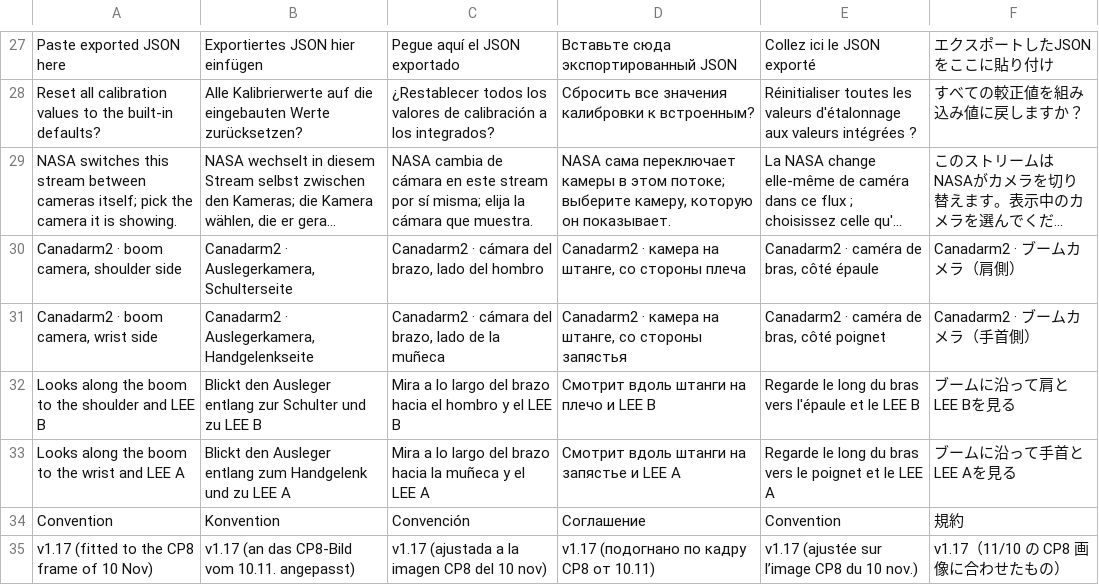
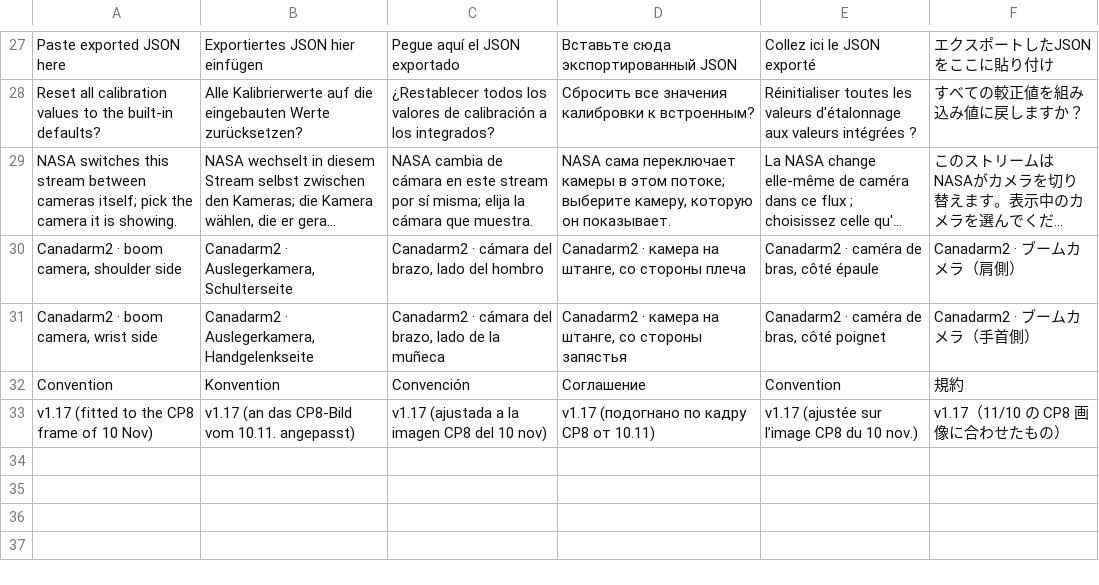
Before and after one commit to TiLe08/ISS_Shadow, a TSV file: tools/strings-calib.tsv, drawn as a sheet; only a part is shown, gaps mark what is left out; long unchanged cells end in ….

```diff
--- a/tools/strings-calib.tsv
+++ b/tools/strings-calib.tsv
@@ -31,4 +31,2 @@ Canadarm2 · boom camera, shoulder side|Canadarm2 · Auslegerkamera, Schultersei
 Canadarm2 · boom camera, wrist side|Canadarm2 · Auslegerkamera, Handgelenkseite|Canadarm2 · cámara del brazo, lado de la muñeca|Canadarm2 · камера на штанге, со стороны запястья|Canadarm2 · caméra de bras, côté poignet|Canadarm2 · ブームカメラ（手首側）
-Looks along the boom to the shoulder and LEE B|Blickt den Ausleger entlang zur Schulter und zu LEE B|Mira a lo largo del brazo hacia el hombro y el LEE B|Смотрит вдоль штанги на плечо и LEE B|Regarde le long du bras vers l'épaule et le LEE B|ブームに沿って肩とLEE Bを見る
-Looks along the boom to the wrist and LEE A|Blickt den Ausleger entlang zum Handgelenk und zu LEE A|Mira a lo largo del brazo hacia la muñeca y el LEE A|Смотрит вдоль штанги на запястье и LEE A|Regarde le long du bras vers le poignet et le LEE A|ブームに沿って手首とLEE Aを見る
 Convention|Konvention|Convención|Соглашение|Convention|規約
```
Also changed, not shown: tools/strings-ui.tsv, 12 other files.
